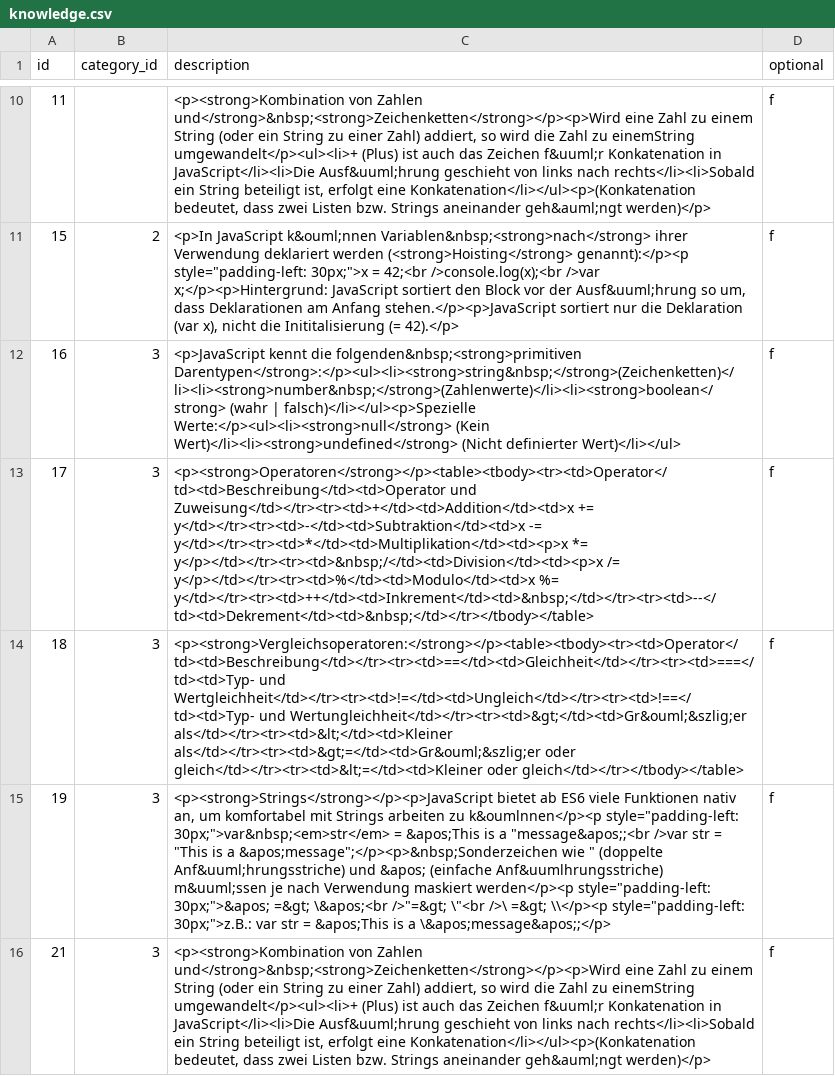
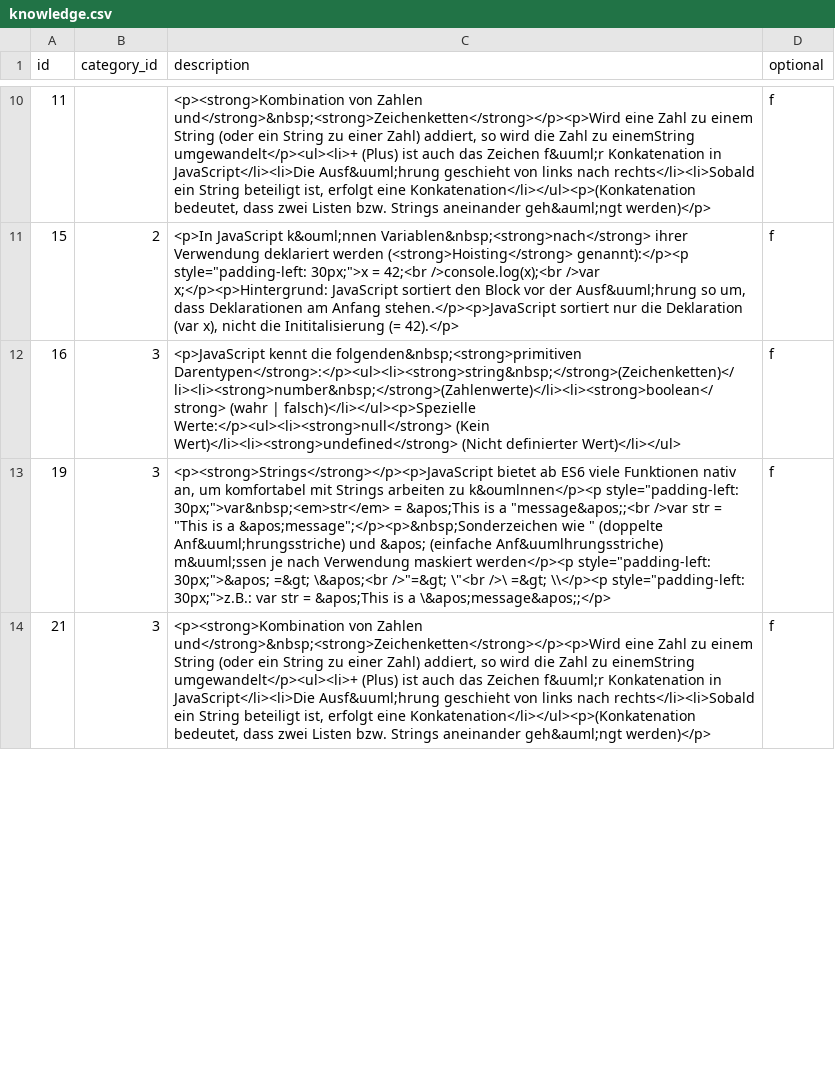
Before and after one commit to foeliks/bachelor, a CSV file: database/import/knowledge.csv, drawn as a sheet; only a part is shown, gaps mark what is left out; removed rows and columns are numbered as before the commit, all else as after; the diff covers the shown part only; the diff names each change by its address in the sheet, - before the commit and + after, or states it on an @@ line.

```diff
--- a/database/import/knowledge.csv
+++ b/database/import/knowledge.csv
-row 13: 17 | 3 | <p><strong>Operatoren</strong></p><table><tbody><tr><td>Operator</td><td>Beschreibung</td><td>Operator und Zuweisung</td></tr><tr><td>+</td><td>Addition</td><td>x += y</td></tr><tr><td>-</td><td>Subtraktion</td><td>x -= y</td></tr><tr><td>*</td><td>Multiplikation</td><td><p>x *= y</p></td></tr><tr><td>&nbsp;/</td><td>Division</td><td><p>x /= y</p></td></tr><tr><td>%</td><td>Modulo</td><td>x %= y</td></tr><tr><td>++</td><td>Inkrement</td><td>&nbsp;</td></tr><tr><td>--</td><td>Dekrement</td><td>&nbsp;</td></tr></tbody></table> | f
-row 14: 18 | 3 | <p><strong>Vergleichsoperatoren:</strong></p><table><tbody><tr><td>Operator</td><td>Beschreibung</td></tr><tr><td>==</td><td>Gleichheit</td></tr><tr><td>===</td><td>Typ- und Wertgleichheit</td></tr><tr><td>!=</td><td>Ungleich</td></tr><tr><td>!==</td><td>Typ- und Wertungleichheit</td></tr><tr><td>&gt;</td><td>Gr&ouml;&szlig;er als</td></tr><tr><td>&lt;</td><td>Kleiner als</td></tr><tr><td>&gt;=</td><td>Gr&ouml;&szlig;er oder gleich</td></tr><tr><td>&lt;=</td><td>Kleiner oder gleich</td></tr></tbody></table> | f
```
Also changed, not shown: 3 added rows, 1 removed row and 1 edited cell elsewhere in this file, database/import/answers.csv, database/import/auth_user.csv, 10 other files.
